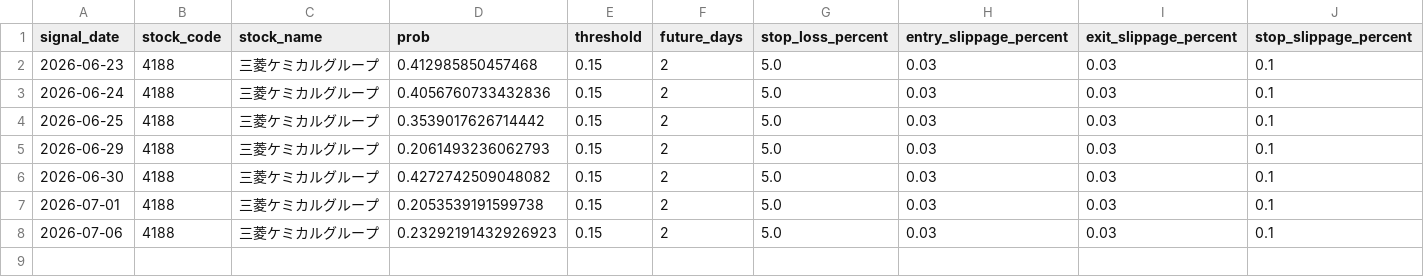
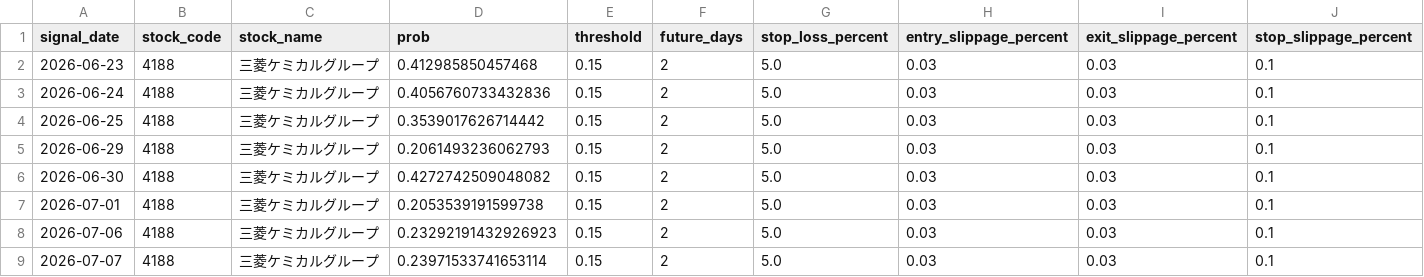
Before and after one commit to ta1k1-arakawa/stock-analyzer, a CSV file: data/monitoring/trade_log_4188.csv, drawn as a sheet; only a part is shown; rows hold the shown columns only; the diff names each change by its address in the sheet, - before the commit and + after, or states it on an @@ line.

```diff
--- a/data/monitoring/trade_log_4188.csv
+++ b/data/monitoring/trade_log_4188.csv
+row 9: 2026-07-07 | 4188 | 三菱ケミカルグループ | 0.23971533741653114 | 0.15 | 2 | 5.0 | 0.03 | 0.03 | 0.1
```
Also changed, not shown: data/monitoring/trade_log_1570.csv, data/monitoring/trade_log_5020.csv, 3 other files.
